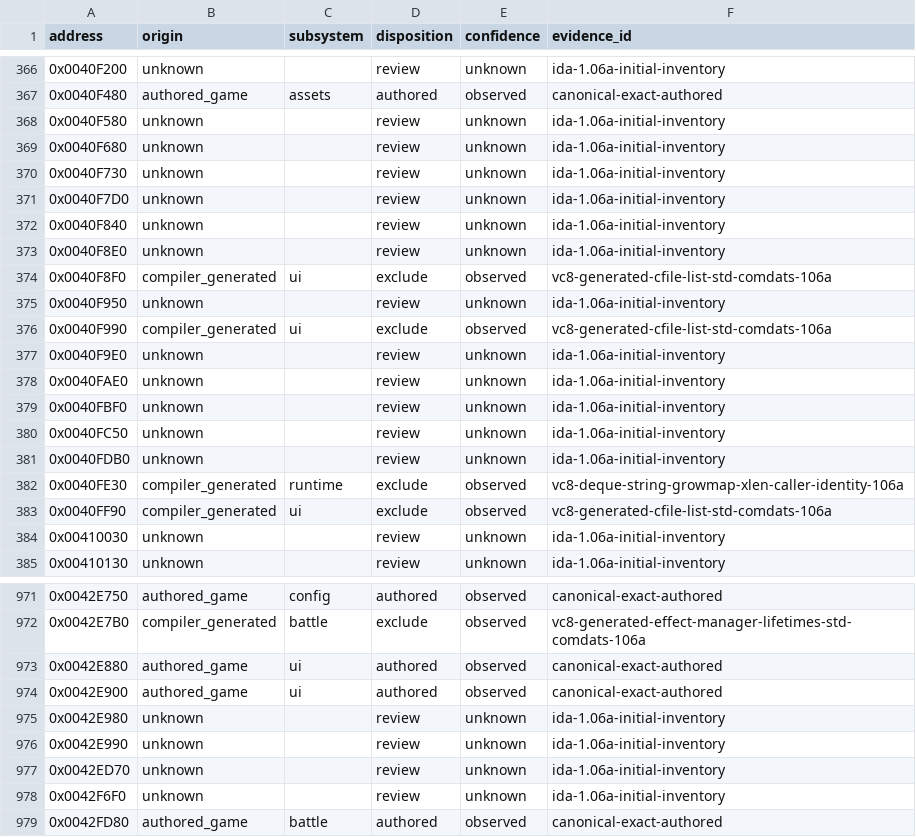
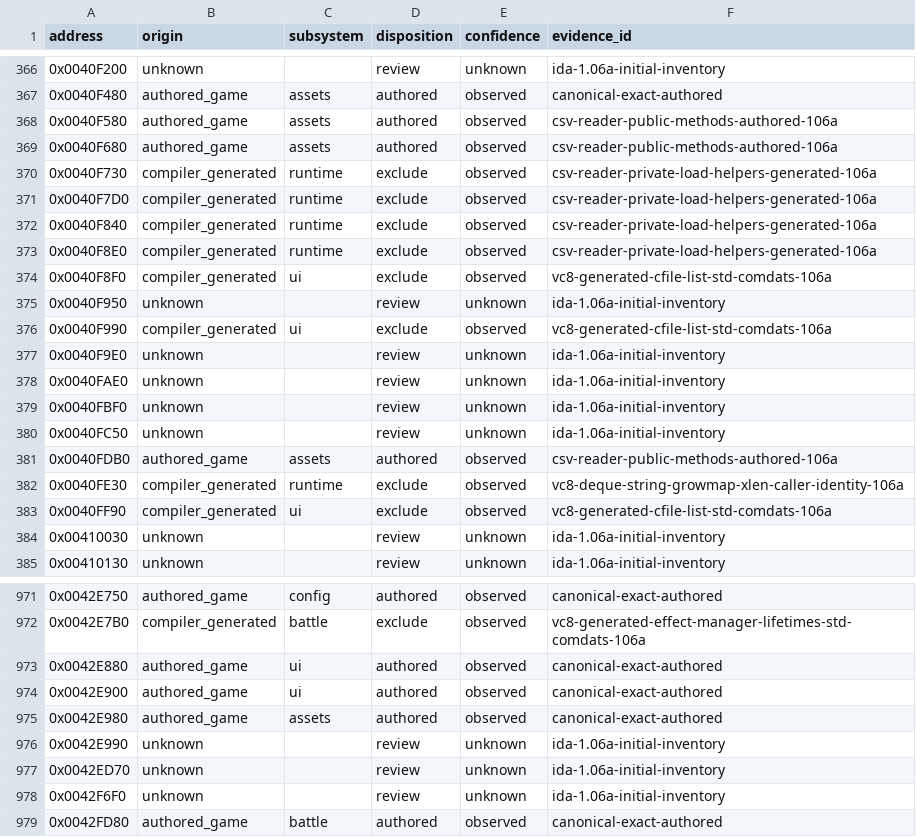
Before and after one commit to N0zoM1z0/th105, a CSV file: config/function-origins.csv, drawn as a sheet; only a part is shown, gaps mark what is left out.

Commit message:
gpt-web: recover CsvReader lifetime boundaries

```diff
--- a/config/function-origins.csv
+++ b/config/function-origins.csv
@@ -367,8 +367,8 @@ address,origin,subsystem,disposition,confidence,evidence_id
 0x0040F480,authored_game,assets,authored,observed,canonical-exact-authored
-0x0040F580,unknown,,review,unknown,ida-1.06a-initial-inventory
-0x0040F680,unknown,,review,unknown,ida-1.06a-initial-inventory
-0x0040F730,unknown,,review,unknown,ida-1.06a-initial-inventory
-0x0040F7D0,unknown,,review,unknown,ida-1.06a-initial-inventory
-0x0040F840,unknown,,review,unknown,ida-1.06a-initial-inventory
-0x0040F8E0,unknown,,review,unknown,ida-1.06a-initial-inventory
+0x0040F580,authored_game,assets,authored,observed,csv-reader-public-methods-authored-106a
+0x0040F680,authored_game,assets,authored,observed,csv-reader-public-methods-authored-106a
+0x0040F730,compiler_generated,runtime,exclude,observed,csv-reader-private-load-helpers-generated-106a
+0x0040F7D0,compiler_generated,runtime,exclude,observed,csv-reader-private-load-helpers-generated-106a
+0x0040F840,compiler_generated,runtime,exclude,observed,csv-reader-private-load-helpers-generated-106a
+0x0040F8E0,compiler_generated,runtime,exclude,observed,csv-reader-private-load-helpers-generated-106a
 0x0040F8F0,compiler_generated,ui,exclude,observed,vc8-generated-cfile-list-std-comdats-106a
@@ -380,3 +380,3 @@ address,origin,subsystem,disposition,confidence,evidence_id
 0x0040FC50,unknown,,review,unknown,ida-1.06a-initial-inventory
-0x0040FDB0,unknown,,review,unknown,ida-1.06a-initial-inventory
+0x0040FDB0,authored_game,assets,authored,observed,csv-reader-public-methods-authored-106a
 0x0040FE30,compiler_generated,runtime,exclude,observed,vc8-deque-string-growmap-xlen-caller-identity-106a
@@ -974,3 +974,3 @@ address,origin,subsystem,disposition,confidence,evidence_id
 0x0042E900,authored_game,ui,authored,observed,canonical-exact-authored
-0x0042E980,unknown,,review,unknown,ida-1.06a-initial-inventory
+0x0042E980,authored_game,assets,authored,observed,canonical-exact-authored
 0x0042E990,unknown,,review,unknown,ida-1.06a-initial-inventory
```
Also changed, not shown: config/implemented.csv, config/matches.csv, 12 other files.
